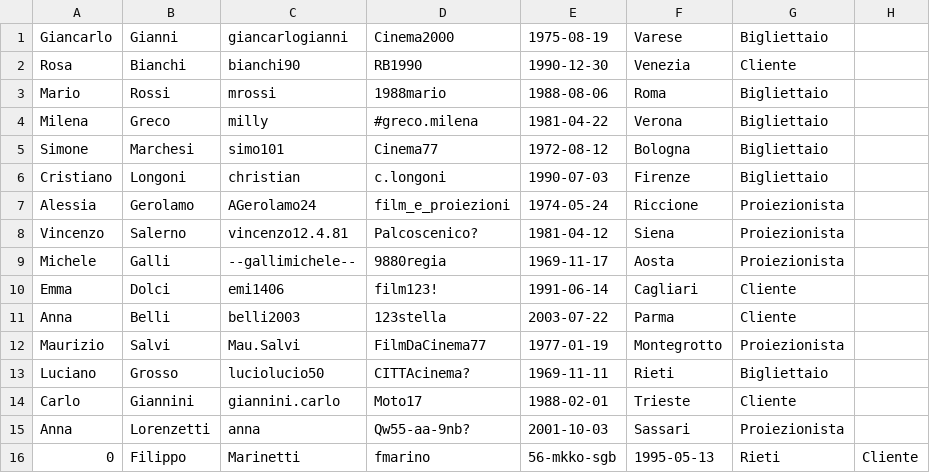
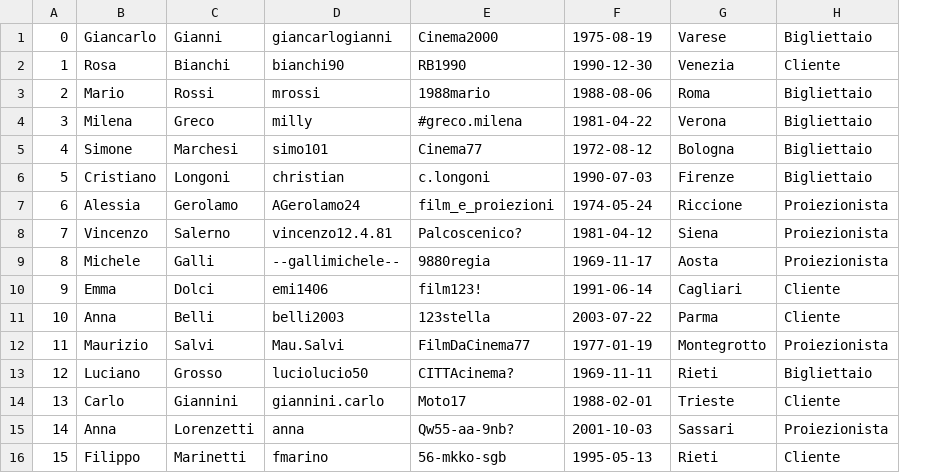
Before and after one commit to Necchio765298/cinemax, a CSV file: data/utenti.csv, drawn as a sheet; removed rows and columns are numbered as before the commit, all else as after; the diff names each change by its address in the sheet, - before the commit and + after, or states it on an @@ line.

```diff
--- a/data/utenti.csv
+++ b/data/utenti.csv
+column A, rows 1-15: 0 | 1 | 2 | 3 | 4 | 5 | 6 | 7 | 8 | 9 | 10 | 11 | 12 | 13 | 14
-column H, empty
-row 16: 0 | Filippo | Marinetti | fmarino | 56-mkko-sgb | 1995-05-13 | Rieti | Cliente
+row 16: 15 | Filippo | Marinetti | fmarino | 56-mkko-sgb | 1995-05-13 | Rieti | Cliente
```
Also changed, not shown: 5 other files.
